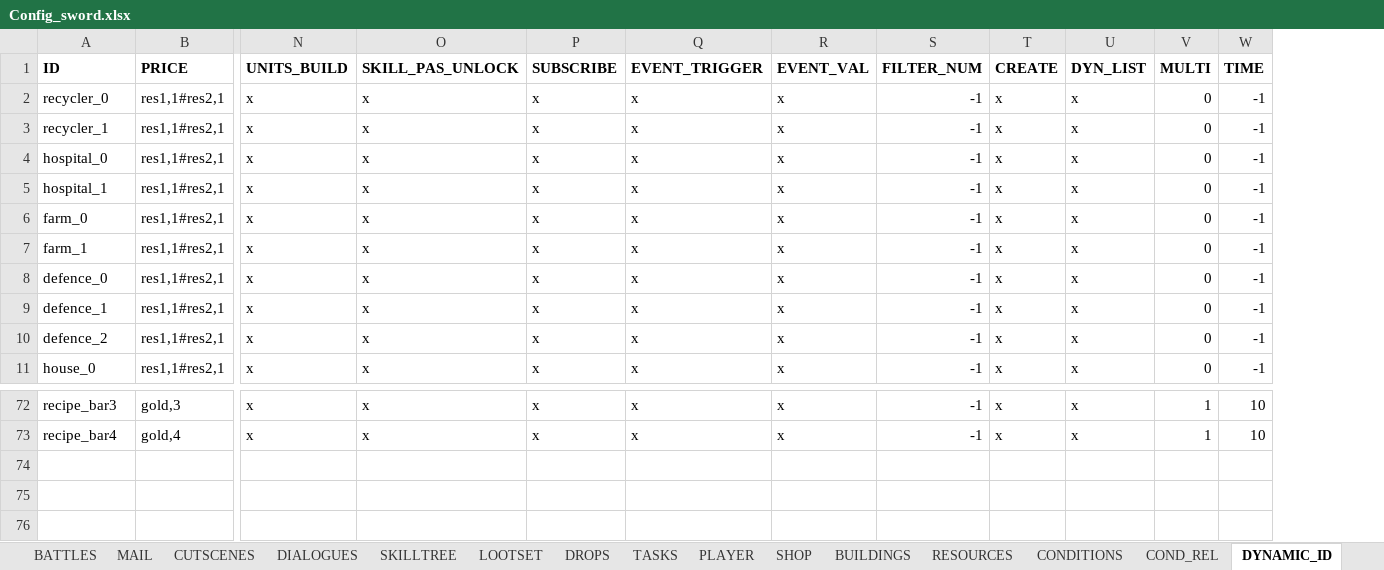
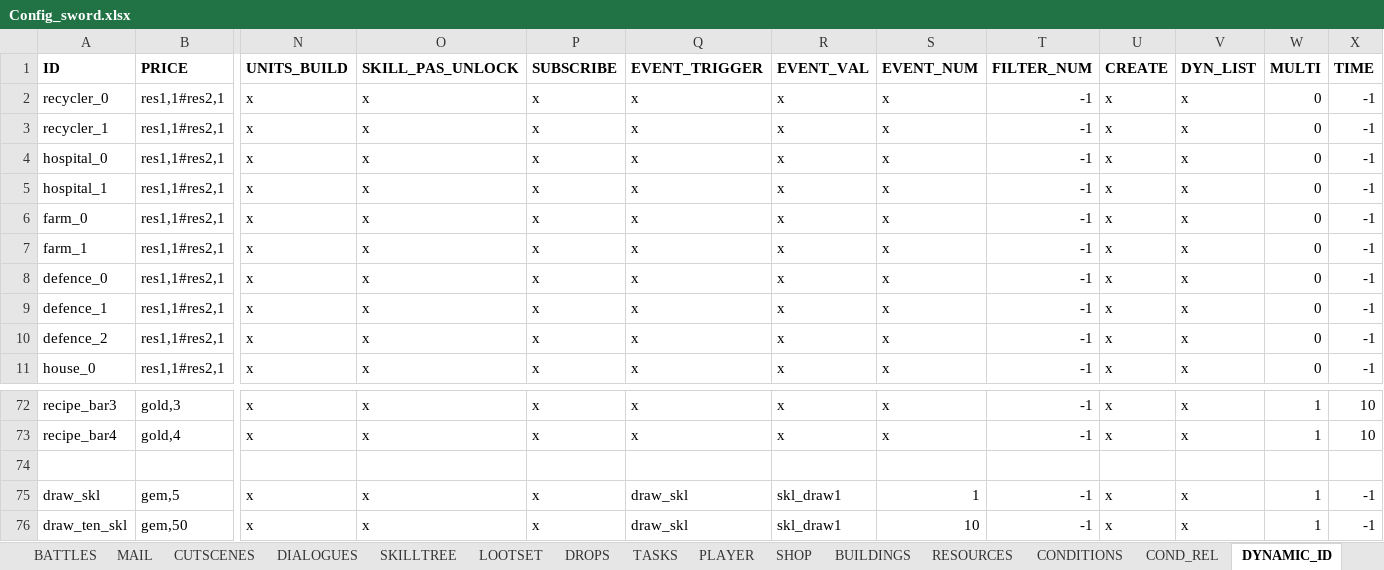
Before and after one commit to uberbax/AllForOne, an Excel workbook: Assets/StreamingAssets/Config_sword.xlsx, sheet DYNAMIC_ID, drawn as a sheet; only a part is shown, gaps mark what is left out; values as stored, in another font and other column widths than the file's, no borders; rows hold the shown columns only; the diff names each change by its address in the sheet, - before the commit and + after, or states it on an @@ line.

```diff
--- a/Assets/StreamingAssets/Config_sword.xlsx (sheet DYNAMIC_ID)
+++ b/Assets/StreamingAssets/Config_sword.xlsx (sheet DYNAMIC_ID)
+column S (EVENT_NUM), rows 2-11: all x; rows 72-73: x | x
+row 74: (empty)
+row 75: draw_skl | gem,5 | x | x | x | draw_skl | skl_draw1 | 1 | -1 | x | x | 1 | -1
+row 76: draw_ten_skl | gem,50 | x | x | x | draw_skl | skl_draw1 | 10 | -1 | x | x | 1 | -1
```
Also changed, not shown: sheet LOOTSET, sheet ITEMS, 8 other files.
